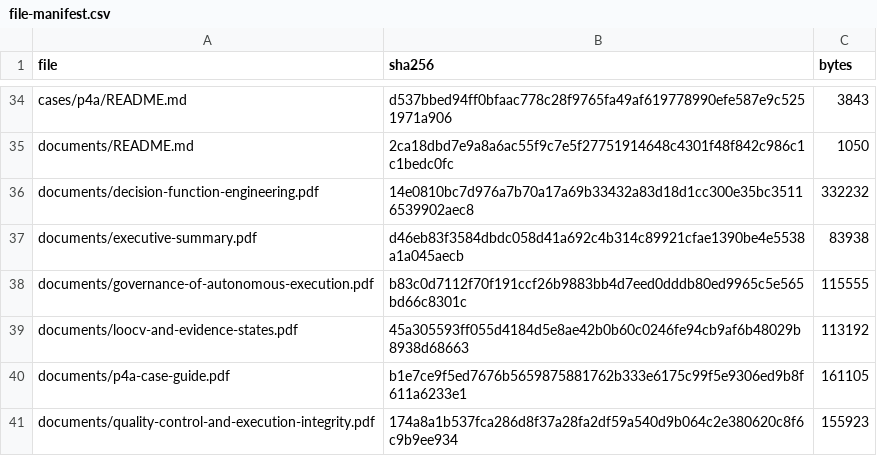
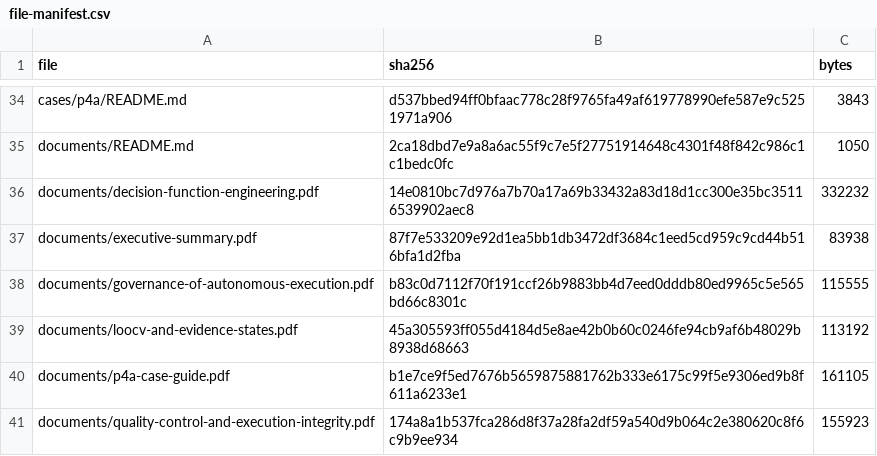
Before and after one commit to truth-machine/decision-justification-engineering, a CSV file: file-manifest.csv, drawn as a sheet; only a part is shown, gaps mark what is left out.

```diff
--- a/file-manifest.csv
+++ b/file-manifest.csv
@@ -36,3 +36,3 @@ documents/README.md,2ca18dbd7e9a8a6ac55f9c7e5f27751914648c4301f48f842c986c1c1bed
 documents/decision-function-engineering.pdf,14e0810bc7d976a7b70a17a69b33432a83d18d1cc300e35bc35116539902aec8,332232
-documents/executive-summary.pdf,d46eb83f3584dbdc058d41a692c4b314c89921cfae1390be4e5538a1a045aecb,83938
+documents/executive-summary.pdf,87f7e533209e92d1ea5bb1db3472df3684c1eed5cd959c9cd44b516bfa1d2fba,83938
 documents/governance-of-autonomous-execution.pdf,b83c0d7112f70f191ccf26b9883bb4d7eed0dddb80ed9965c5e565bd66c8301c,115555
```
Also changed, not shown: 1 other file.
